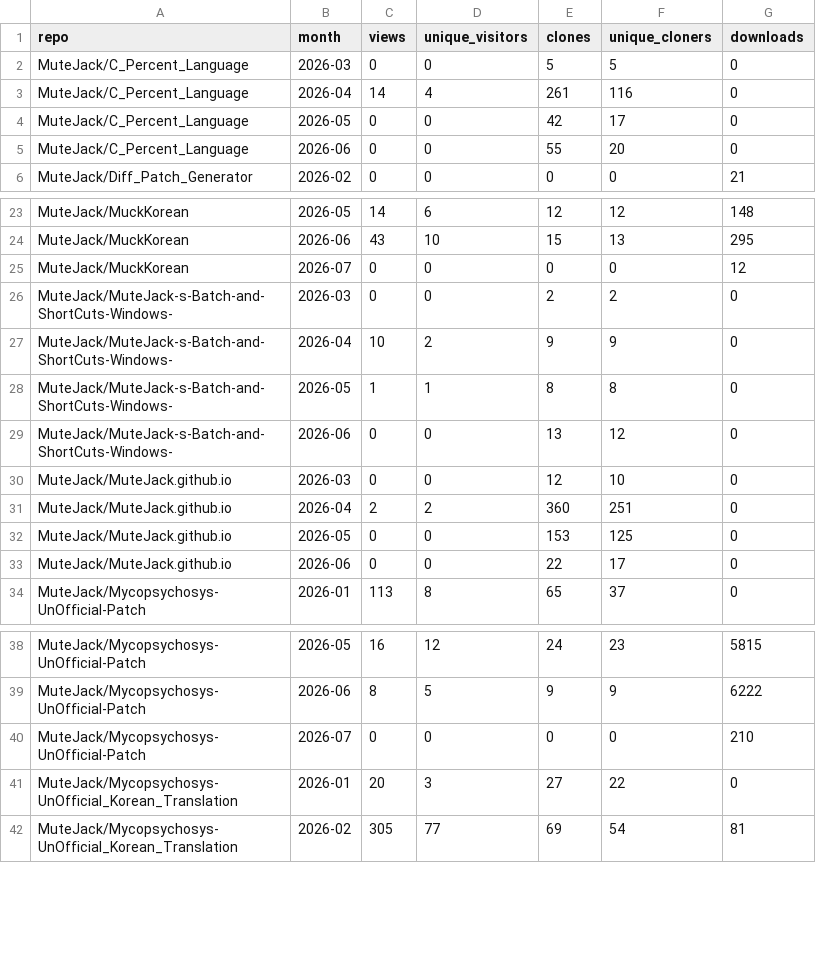
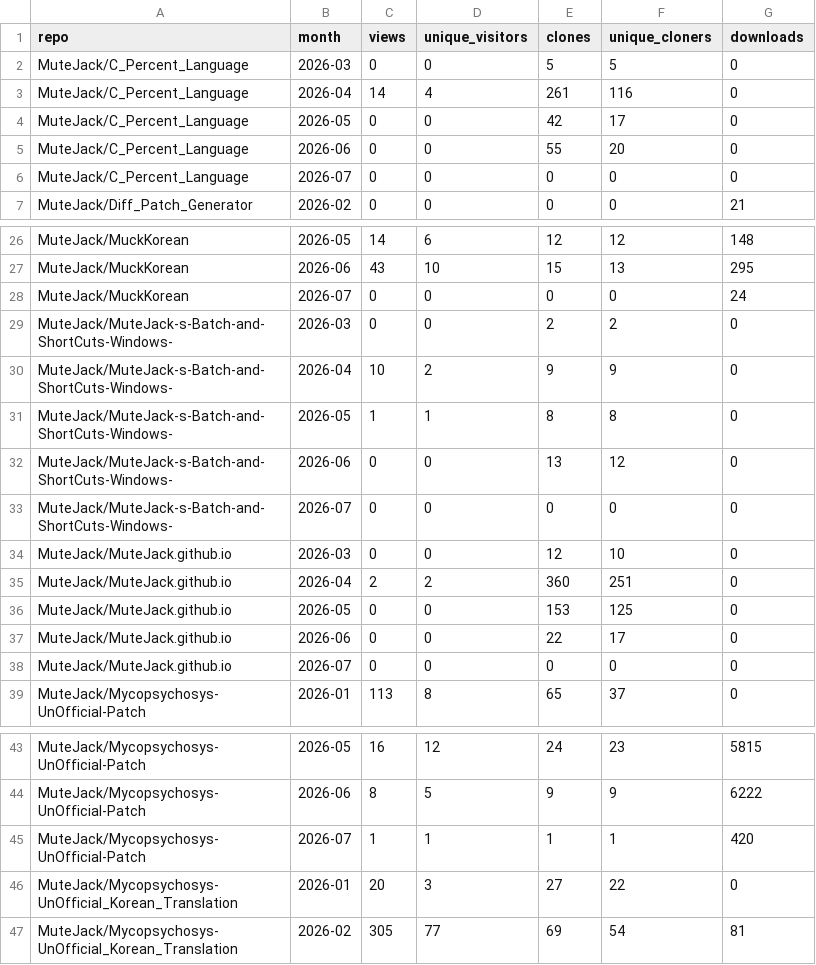
Before and after one commit to MuteJack/Traffic_Collector, a CSV file: stats/monthly.csv, drawn as a sheet; only a part is shown, gaps mark what is left out; the diff covers the shown part only.

```diff
--- a/stats/monthly.csv
+++ b/stats/monthly.csv
@@ -5,2 +5,3 @@ MuteJack/C_Percent_Language,2026-05,0,0,42,17,0
 MuteJack/C_Percent_Language,2026-06,0,0,55,20,0
+MuteJack/C_Percent_Language,2026-07,0,0,0,0,0
 MuteJack/Diff_Patch_Generator,2026-02,0,0,0,0,21
@@ -24,3 +27,3 @@ MuteJack/MuckKorean,2026-05,14,6,12,12,148
 MuteJack/MuckKorean,2026-06,43,10,15,13,295
-MuteJack/MuckKorean,2026-07,0,0,0,0,12
+MuteJack/MuckKorean,2026-07,0,0,0,0,24
 MuteJack/MuteJack-s-Batch-and-ShortCuts-Windows-,2026-03,0,0,2,2,0
@@ -29,2 +32,3 @@ MuteJack/MuteJack-s-Batch-and-ShortCuts-Windows-,2026-05,1,1,8,8,0
 MuteJack/MuteJack-s-Batch-and-ShortCuts-Windows-,2026-06,0,0,13,12,0
+MuteJack/MuteJack-s-Batch-and-ShortCuts-Windows-,2026-07,0,0,0,0,0
 MuteJack/MuteJack.github.io,2026-03,0,0,12,10,0
@@ -33,2 +37,3 @@ MuteJack/MuteJack.github.io,2026-05,0,0,153,125,0
 MuteJack/MuteJack.github.io,2026-06,0,0,22,17,0
+MuteJack/MuteJack.github.io,2026-07,0,0,0,0,0
 MuteJack/Mycopsychosys-UnOfficial-Patch,2026-01,113,8,65,37,0
@@ -39,3 +44,3 @@ MuteJack/Mycopsychosys-UnOfficial-Patch,2026-05,16,12,24,23,5815
 MuteJack/Mycopsychosys-UnOfficial-Patch,2026-06,8,5,9,9,6222
-MuteJack/Mycopsychosys-UnOfficial-Patch,2026-07,0,0,0,0,210
+MuteJack/Mycopsychosys-UnOfficial-Patch,2026-07,1,1,1,1,420
 MuteJack/Mycopsychosys-UnOfficial_Korean_Translation,2026-01,20,3,27,22,0
```
Also changed, not shown: 4 added rows and 3 edited cells elsewhere in this file, stats/releases_daily.csv, stats/traffic_clones.csv, 5 other files.
